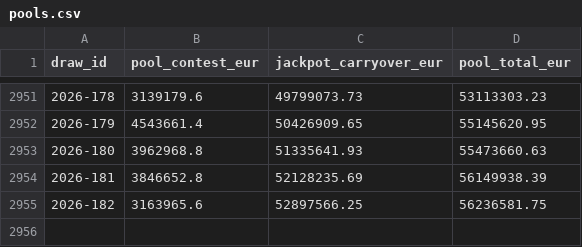
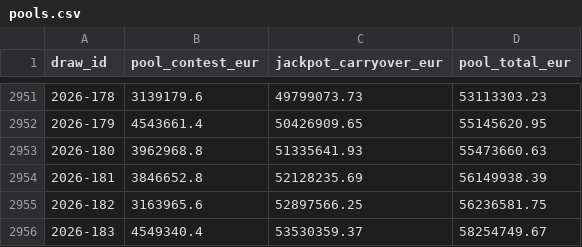
Before and after one commit to federicodiluca/la-scimmia-vince, a CSV file: data/superenalotto/pools.csv, drawn as a sheet; only a part is shown, gaps mark what is left out.

```diff
--- a/data/superenalotto/pools.csv
+++ b/data/superenalotto/pools.csv
@@ -2955 +2955,2 @@ draw_id,pool_contest_eur,jackpot_carryover_eur,pool_total_eur
 2026-182,3163965.6,52897566.25,56236581.75
+2026-183,4549340.4,53530359.37,58254749.67
```
Also changed, not shown: data/superenalotto/draws.csv, 1 other file.
